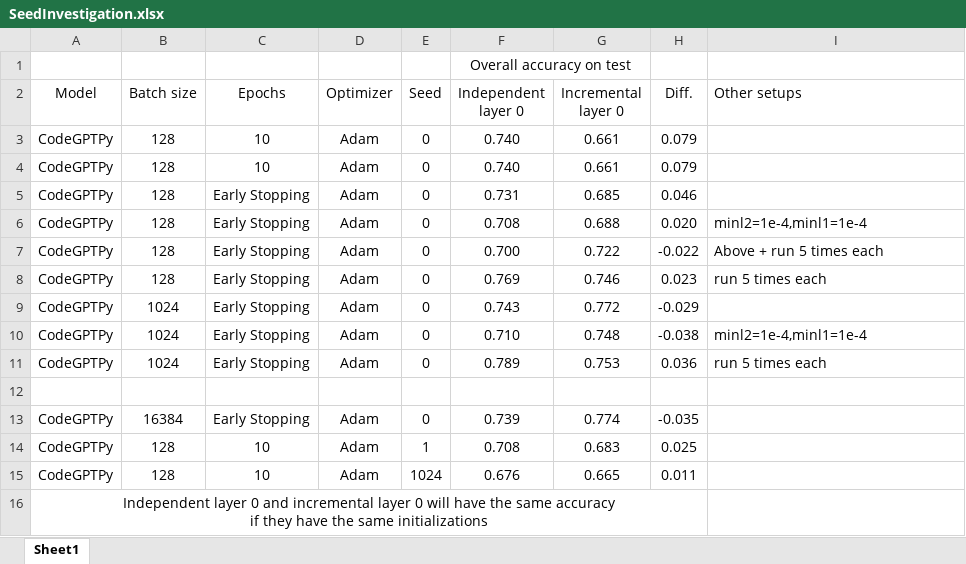
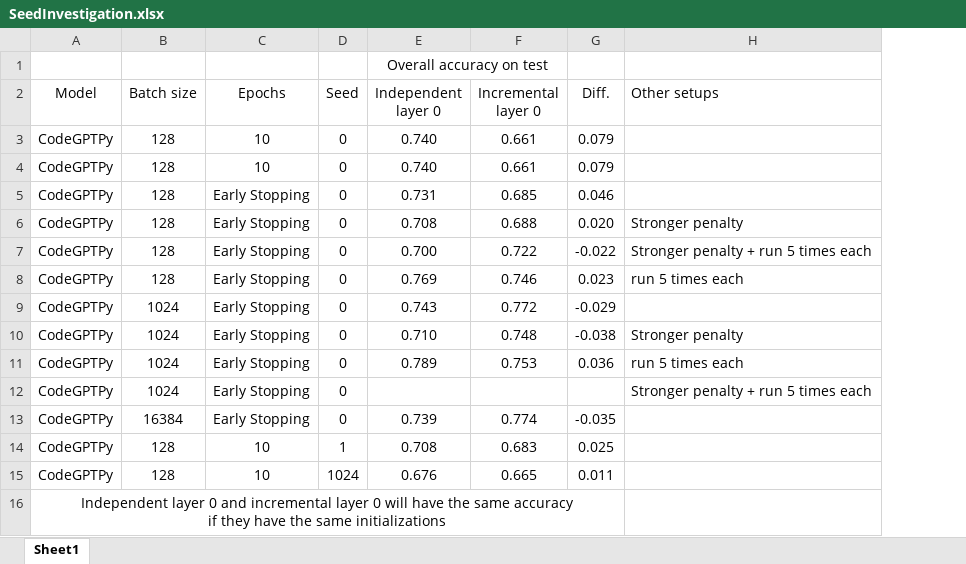
Before and after one commit to Superhzf/interpretability-of-source-code-transformers, an Excel workbook: POS Code/Experiments/attachments/SeedInvestigation.xlsx, sheet Sheet1, drawn as a sheet; values as stored, in another font and other column widths than the file's, no borders; removed rows and columns are numbered as before the commit, all else as after; the diff names each change by its address in the sheet, - before the commit and + after, or states it on an @@ line.

Commit message:
type: feat batchsize=1024,early stopping, stronger penalty,optim=Adam

```diff
--- a/POS Code/Experiments/attachments/SeedInvestigation.xlsx (sheet Sheet1)
+++ b/POS Code/Experiments/attachments/SeedInvestigation.xlsx (sheet Sheet1)
-column D (Optimizer), rows 3-15: Adam | Adam | Adam | Adam | Adam | Adam | Adam | Adam | Adam |  | Adam | Adam | Adam
-H6 (Other setups): minl2=1e-4,minl1=1e-4
+H6 (Other setups): Stronger penalty
-H7 (Other setups): Above + run 5 times each
+H7 (Other setups): Stronger penalty + run 5 times each
-H10 (Other setups): minl2=1e-4,minl1=1e-4
+H10 (Other setups): Stronger penalty
-row 12: (empty)
+row 12: CodeGPTPy | 1024 | Early Stopping | 0 |  |  |  | Stronger penalty + run 5 times each
```
Also changed, not shown: formulas that keep their value, 1 other file.
